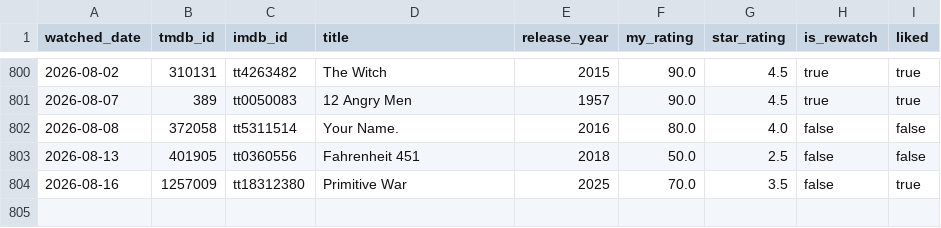
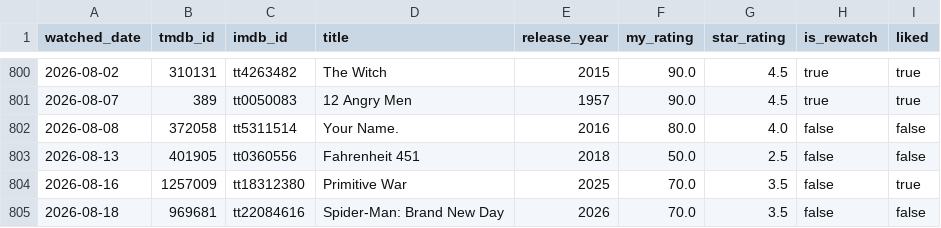
Before and after one commit to FeatherAnalytics/cinemetrics, a CSV file: transform/seeds/film_log.csv, drawn as a sheet; only a part is shown, gaps mark what is left out; the diff names each change by its address in the sheet, - before the commit and + after, or states it on an @@ line.

```diff
--- a/transform/seeds/film_log.csv
+++ b/transform/seeds/film_log.csv
+row 805: 2026-08-18 | 969681 | tt22084616 | Spider-Man: Brand New Day | 2026 | 70.0 | 3.5 | false | false
```
Also changed, not shown: transform/seeds/film_enrichment.csv, transform/seeds/poster_slices.csv, 4 other files.
